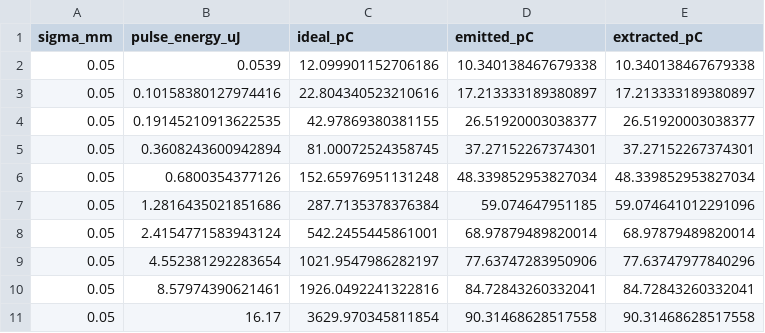
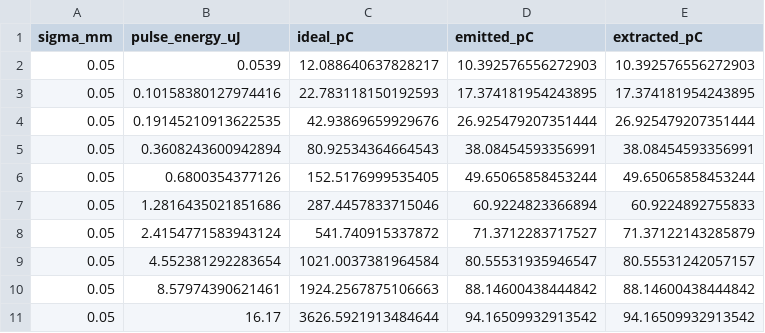
Before and after one commit to astec-stfc/slipstream, a CSV file: examples/photocathode/reference/saturation_scan.csv, drawn as a sheet; only a part is shown; the diff covers the shown part only.

Commit message:
photo-cathode work

```diff
--- a/examples/photocathode/reference/saturation_scan.csv
+++ b/examples/photocathode/reference/saturation_scan.csv
@@ -1,11 +1,11 @@
 sigma_mm,pulse_energy_uJ,ideal_pC,emitted_pC,extracted_pC
-0.05,0.0539,12.099901152706186,10.340138467679338,10.340138467679338
-0.05,0.10158380127974416,22.804340523210616,17.213333189380897,17.213333189380897
-0.05,0.19145210913622535,42.97869380381155,26.51920003038377,26.51920003038377
-0.05,0.3608243600942894,81.00072524358745,37.27152267374301,37.27152267374301
-0.05,0.6800354377126,152.65976951131248,48.339852953827034,48.339852953827034
-0.05,1.2816435021851686,287.7135378376384,59.074647951185,59.074641012291096
-0.05,2.4154771583943124,542.2455445861001,68.97879489820014,68.97879489820014
-0.05,4.552381292283654,1021.9547986282197,77.63747283950906,77.63747977840296
-0.05,8.57974390621461,1926.0492241322816,84.72843260332041,84.72843260332041
-0.05,16.17,3629.970345811854,90.31468628517558,90.31468628517558
+0.05,0.0539,12.088640637828217,10.392576556272903,10.392576556272903
+0.05,0.10158380127974416,22.783118150192593,17.374181954243895,17.374181954243895
+0.05,0.19145210913622535,42.93869659929676,26.925479207351444,26.925479207351444
+0.05,0.3608243600942894,80.92534364664543,38.08454593356991,38.08454593356991
+0.05,0.6800354377126,152.5176999535405,49.65065858453244,49.65065858453244
+0.05,1.2816435021851686,287.4457833715046,60.9224823366894,60.9224892755833
+0.05,2.4154771583943124,541.740915337872,71.3712283717527,71.37122143285879
+0.05,4.552381292283654,1021.0037381964584,80.55531935946547,80.55531242057157
+0.05,8.57974390621461,1924.2567875106663,88.14600438444842,88.14600438444842
+0.05,16.17,3626.5921913484644,94.16509932913542,94.16509932913542
```
Also changed, not shown: 120 edited cells elsewhere in this file, examples/photocathode/reference/schottky_scan.csv, 15 other files.
